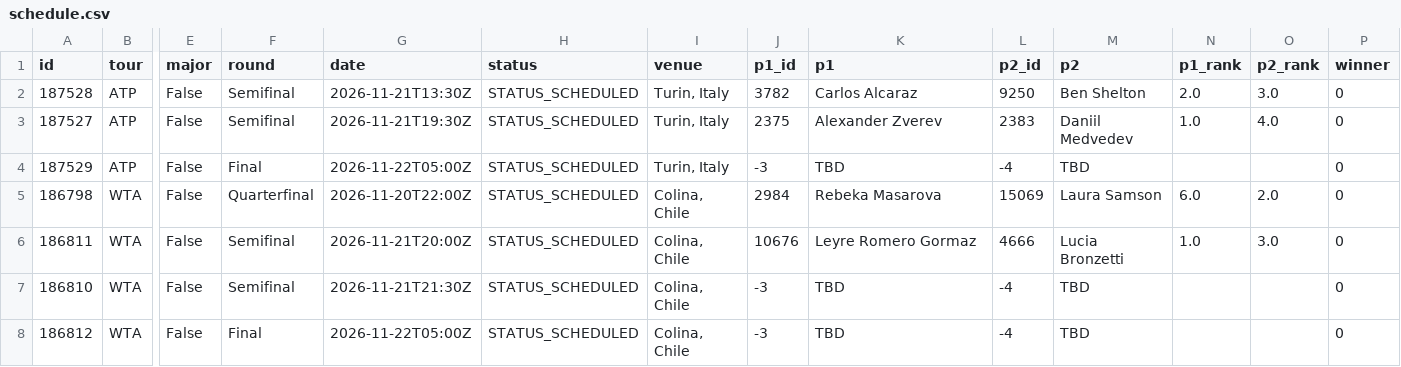
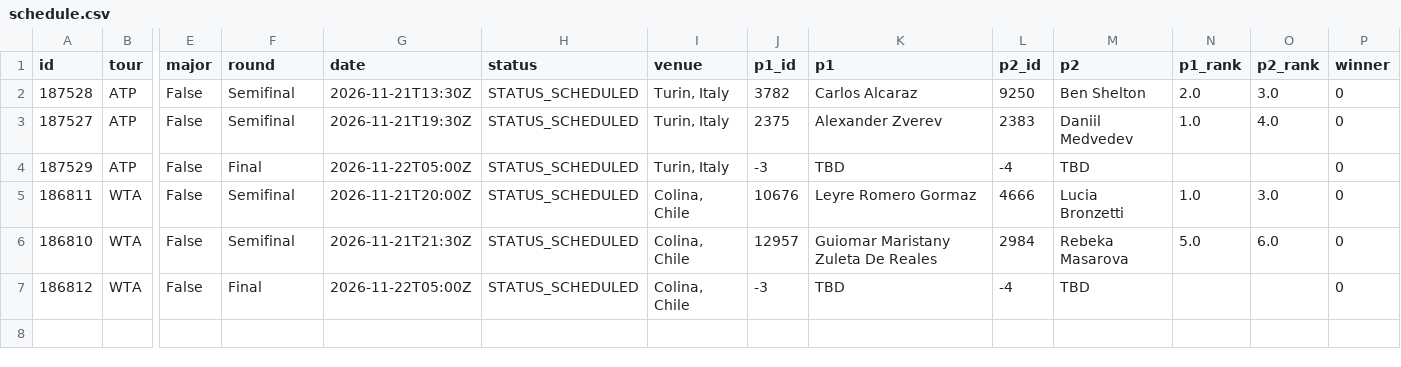
Before and after one commit to tessoncharles-sys/paris-data, a CSV file: data/raw/tennis/schedule.csv, drawn as a sheet; only a part is shown, gaps mark what is left out; removed rows and columns are numbered as before the commit, all else as after; rows hold the shown columns only; the diff names each change by its address in the sheet, - before the commit and + after, or states it on an @@ line.

```diff
--- a/data/raw/tennis/schedule.csv
+++ b/data/raw/tennis/schedule.csv
-row 5: 186798 | WTA | False | Quarterfinal | 2026-11-20T22:00Z | STATUS_SCHEDULED | Colina, Chile | 2984 | Rebeka Masarova | 15069 | Laura Samson | 6.0 | 2.0 | 0
-J6 (p1_id): -3
+J6 (p1_id): 12957
-K6 (p1): TBD
+K6 (p1): Guiomar Maristany Zuleta De Reales
-L6 (p2_id): -4
+L6 (p2_id): 2984
-M6 (p2): TBD
+M6 (p2): Rebeka Masarova
-N6 (p1_rank): (empty)
+N6 (p1_rank): 5.0
-O6 (p2_rank): (empty)
+O6 (p2_rank): 6.0
```
Also changed, not shown: data/raw/handball/results.csv, 12 other files.
